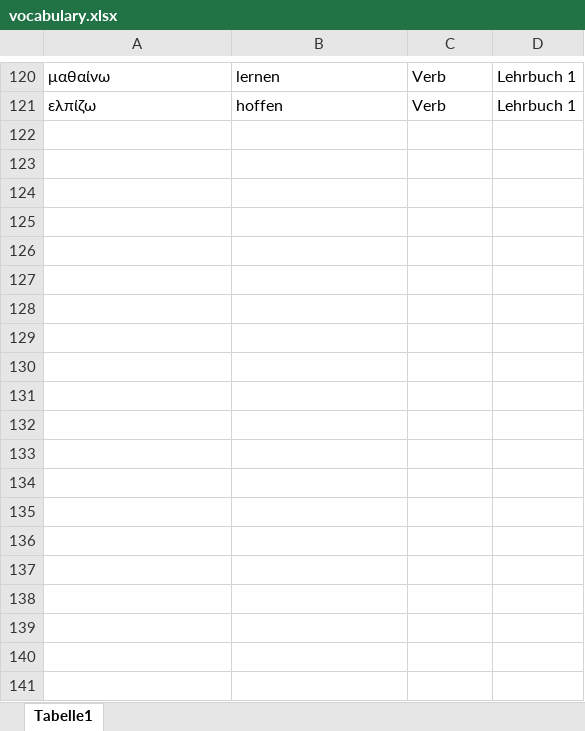
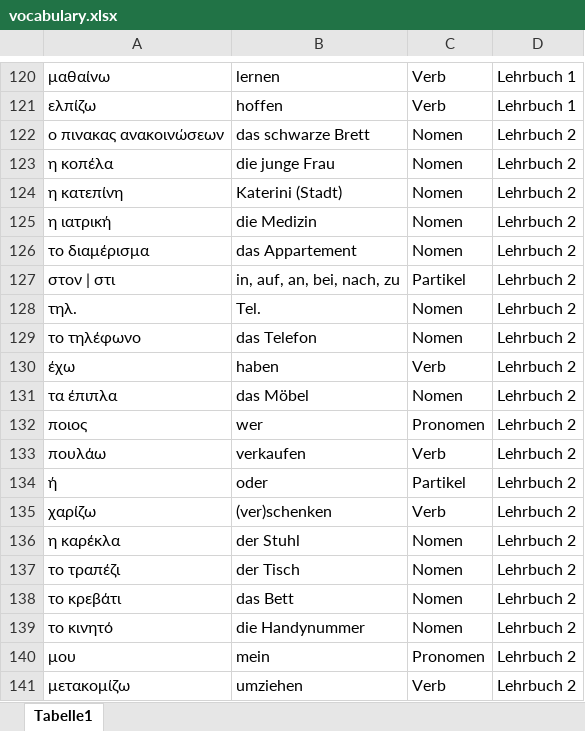
Before and after one commit to zh-mod/Black-Jack-Greek, an Excel workbook: vocabulary.xlsx, sheet Tabelle1, drawn as a sheet; only a part is shown, gaps mark what is left out; values as stored, in another font and other column widths than the file's, no borders; the diff covers the shown part only; the diff names each change by its address in the sheet, - before the commit and + after, or states it on an @@ line.

```diff
--- a/vocabulary.xlsx (sheet Tabelle1)
+++ b/vocabulary.xlsx (sheet Tabelle1)
+row 122: ο πινακας ανακοινώσεων | das schwarze Brett | Nomen | Lehrbuch 2
+row 123: η κοπέλα | die junge Frau | Nomen | Lehrbuch 2
+row 124: η κατεπίνη | Katerini (Stadt) | Nomen | Lehrbuch 2
+row 125: η ιατρική | die Medizin | Nomen | Lehrbuch 2
+row 126: το διαμέρισμα | das Appartement | Nomen | Lehrbuch 2
+row 127: στον | στι | in, auf, an, bei, nach, zu | Partikel | Lehrbuch 2
+row 128: τηλ. | Tel. | Nomen | Lehrbuch 2
+row 129: το τηλέφωνο | das Telefon | Nomen | Lehrbuch 2
+row 130: έχω | haben | Verb | Lehrbuch 2
+row 131: τα έπιπλα | das Möbel | Nomen | Lehrbuch 2
+row 132: ποιος | wer | Pronomen | Lehrbuch 2
+row 133: πουλάω | verkaufen | Verb | Lehrbuch 2
+row 134: ή | oder | Partikel | Lehrbuch 2
+row 135: χαρίζω | (ver)schenken | Verb | Lehrbuch 2
+row 136: η καρέκλα | der Stuhl | Nomen | Lehrbuch 2
+row 137: το τραπέζι | der Tisch | Nomen | Lehrbuch 2
+row 138: το κρεβάτι | das Bett | Nomen | Lehrbuch 2
+row 139: το κινητό | die Handynummer | Nomen | Lehrbuch 2
+row 140: μου | mein | Pronomen | Lehrbuch 2
+row 141: μετακομίζω | umziehen | Verb | Lehrbuch 2
```
Also changed, not shown: 87 added rows and 8 edited cells elsewhere in this sheet, 2 other files.
